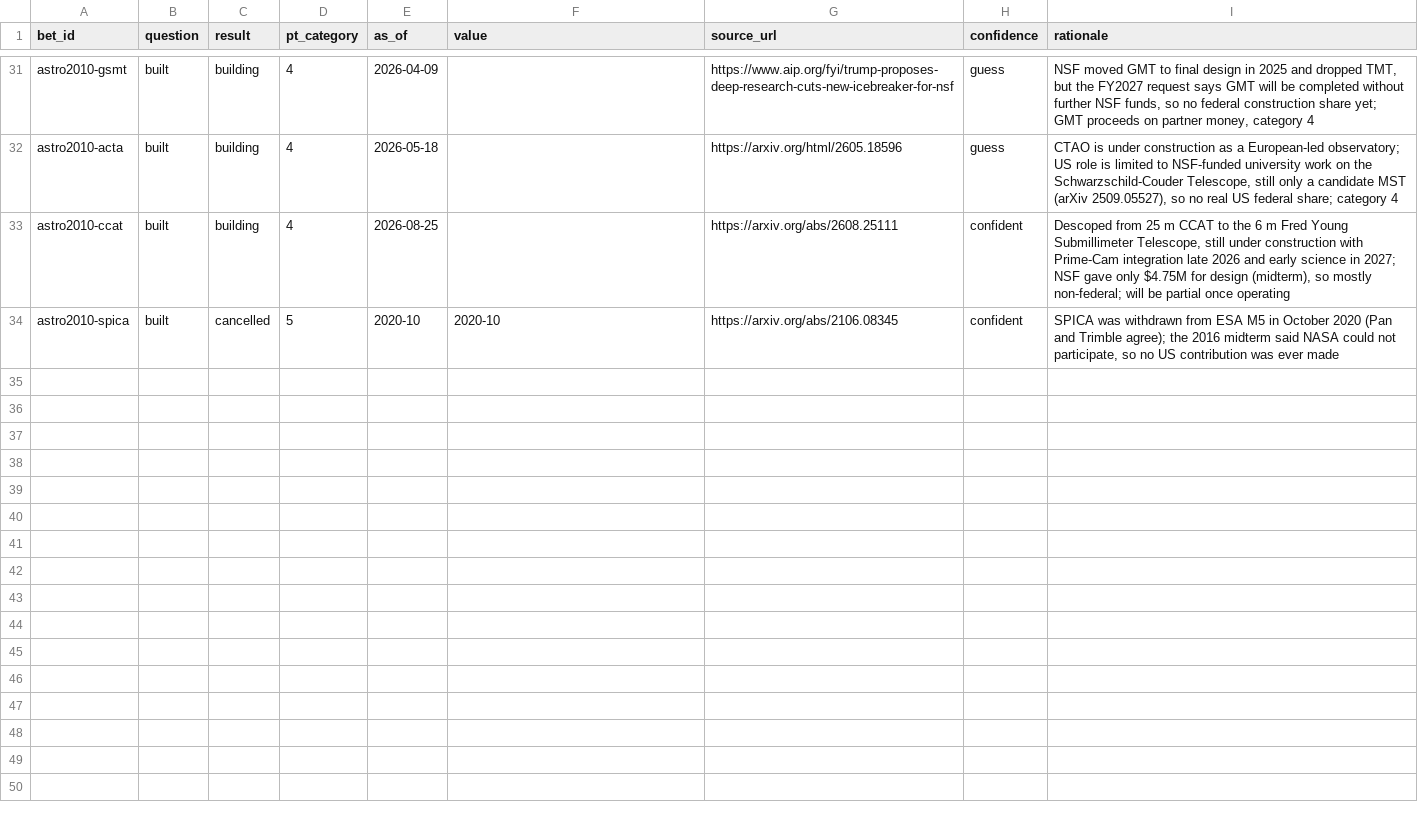
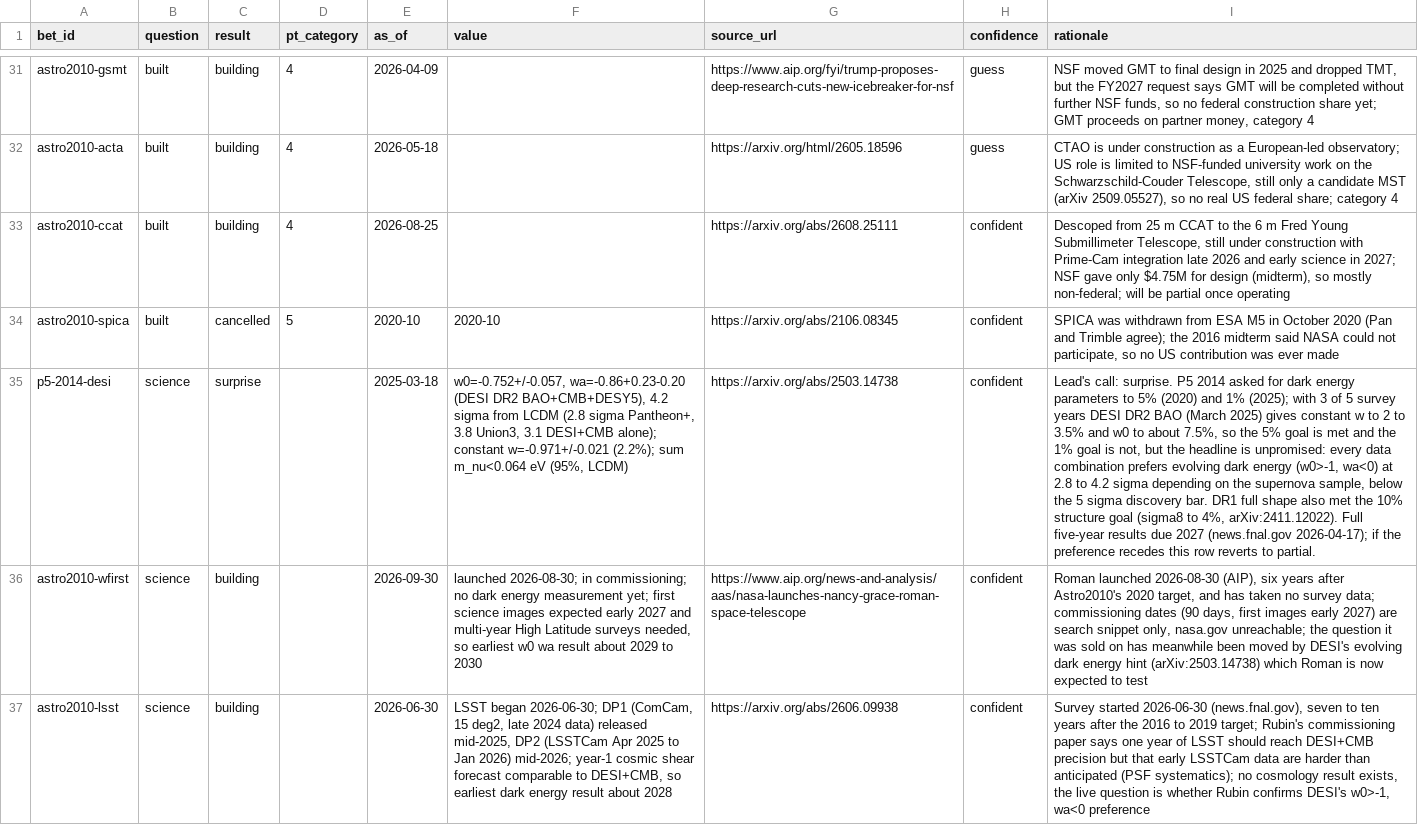
Before and after one commit to dsendor/Trust-graph, a CSV file: data/outcomes.csv, drawn as a sheet; only a part is shown, gaps mark what is left out; the diff covers the shown part only; the diff names each change by its address in the sheet, - before the commit and + after, or states it on an @@ line.

```diff
--- a/data/outcomes.csv
+++ b/data/outcomes.csv
+row 35: p5-2014-desi | science | surprise |  | 2025-03-18 | w0=-0.752+/-0.057, wa=-0.86+0.23-0.20 (DESI DR2 BAO+CMB+DESY5), 4.2 sigma from LCDM (2.8 sigma Pantheon+, 3.8 Union3, 3.1 DESI+CMB alone); constant w=-0.971+/-0.021 (2.2%); sum m_nu<0.064 eV (95%, LCDM) | https://arxiv.org/abs/2503.14738 | confident | Lead's call: surprise. P5 2014 asked for dark energy parameters to 5% (2020) and 1% (2025); with 3 of 5 survey years DESI DR2 BAO (March 2025) gives constant w to 2 to 3.5% and w0 to about 7.5%, so the 5% goal is met and the 1% goal is not, but the headline is unpromised: every data combination prefers evolving dark energy (w0>-1, wa<0) at 2.8 to 4.2 sigma depending on the supernova sample, below the 5 sigma discovery bar. DR1 full shape also met the 10% structure goal (sigma8 to 4%, arXiv:2411.12022). Full five-year results due 2027 (news.fnal.gov 2026-04-17); if the preference recedes this row reverts to partial.
+row 36: astro2010-wfirst | science | building |  | 2026-09-30 | launched 2026-08-30; in commissioning; no dark energy measurement yet; first science images expected early 2027 and multi-year High Latitude surveys needed, so earliest w0 wa result about 2029 to 2030 | https://www.aip.org/news-and-analysis/aas/nasa-launches-nancy-grace-roman-space-telescope | confident | Roman launched 2026-08-30 (AIP), six years after Astro2010's 2020 target, and has taken no survey data; commissioning dates (90 days, first images early 2027) are search snippet only, nasa.gov unreachable; the question it was sold on has meanwhile been moved by DESI's evolving dark energy hint (arXiv:2503.14738) which Roman is now expected to test
+row 37: astro2010-lsst | science | building |  | 2026-06-30 | LSST began 2026-06-30; DP1 (ComCam, 15 deg2, late 2024 data) released mid-2025, DP2 (LSSTCam Apr 2025 to Jan 2026) mid-2026; year-1 cosmic shear forecast comparable to DESI+CMB, so earliest dark energy result about 2028 | https://arxiv.org/abs/2606.09938 | confident | Survey started 2026-06-30 (news.fnal.gov), seven to ten years after the 2016 to 2019 target; Rubin's commissioning paper says one year of LSST should reach DESI+CMB precision but that early LSSTCam data are harder than anticipated (PSF systematics); no cosmology result exists, the live question is whether Rubin confirms DESI's w0>-1, wa<0 preference
```
Also changed, not shown: 2 added rows elsewhere in this file, 2 other files.
